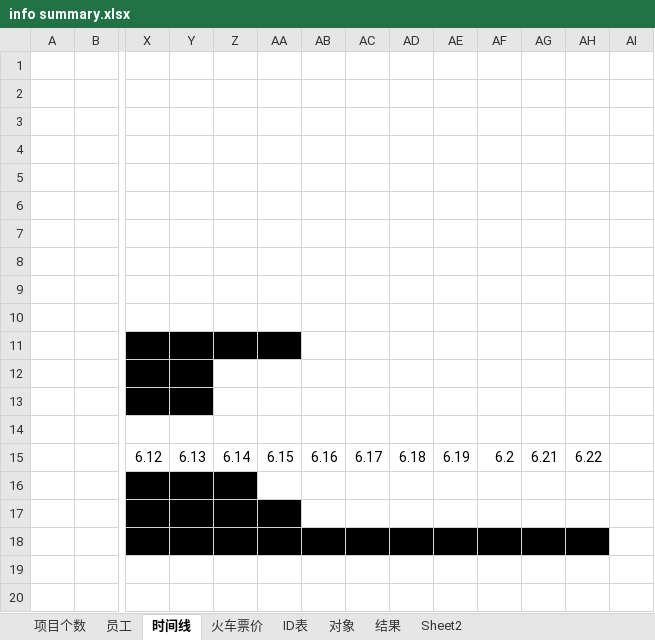
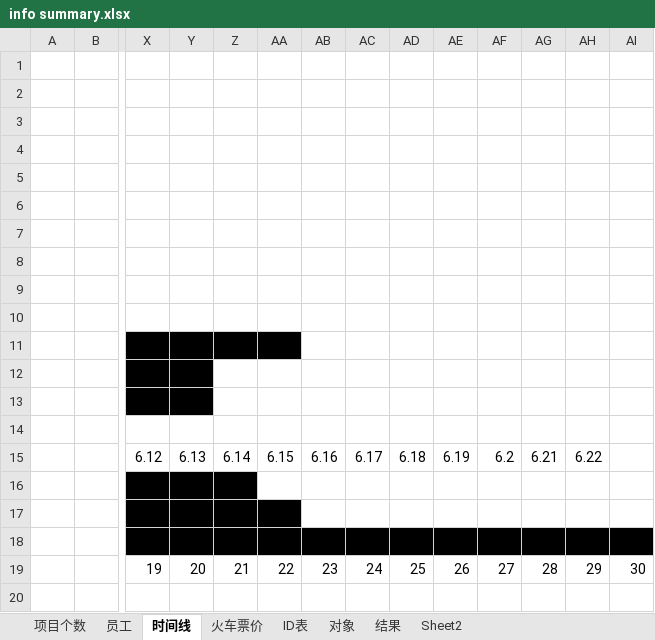
Before and after one commit to wizard-intraining/Business-Travel-Management, an Excel workbook: info summary.xlsx, sheet 时间线, drawn as a sheet; only a part is shown, gaps mark what is left out; values as stored, in another font and other column widths than the file's, no borders; rows hold the shown columns only; the diff names each change by its address in the sheet, - before the commit and + after, or states it on an @@ line.

```diff
--- a/info summary.xlsx (sheet 时间线)
+++ b/info summary.xlsx (sheet 时间线)
-AI18 fill: none
+AI18 fill: #000000
+row 19:  |  | 19 | 20 | 21 | 22 | 23 | 24 | 25 | 26 | 27 | 28 | 29 | 30
+row 20: (empty)
```
Also changed, not shown: sheet Sheet2, sheet ID表, 10 other files.
